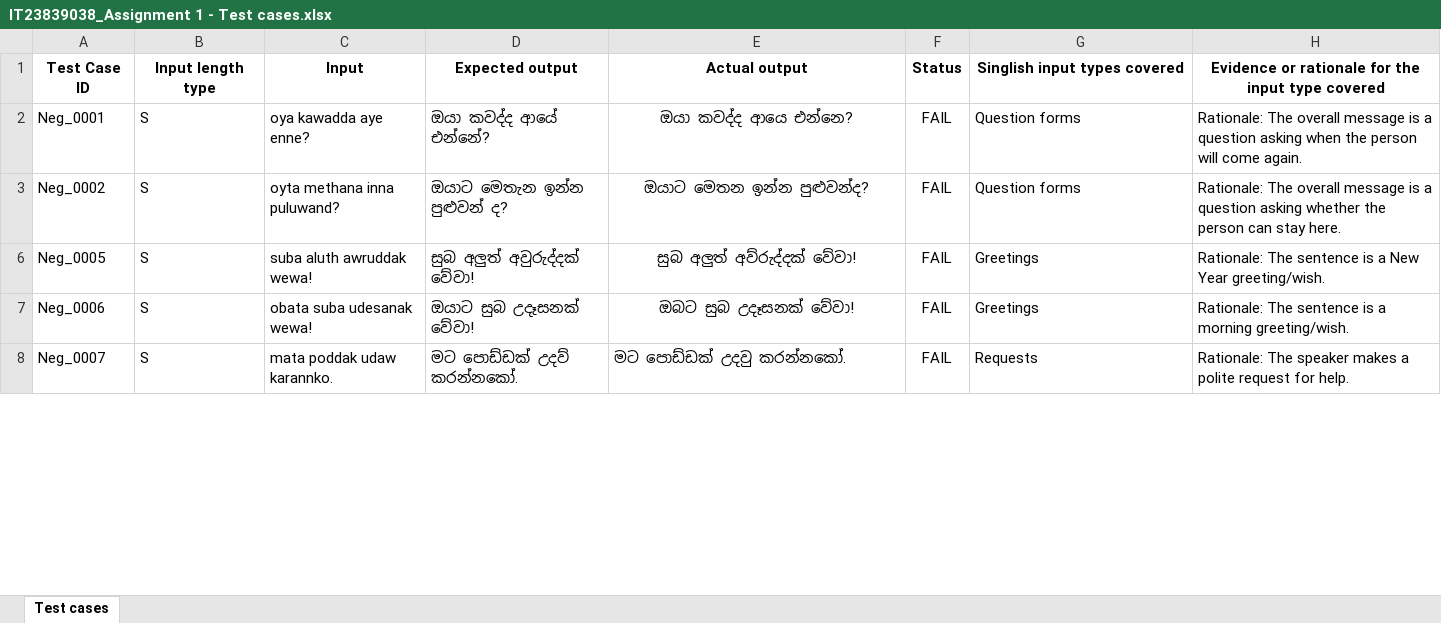
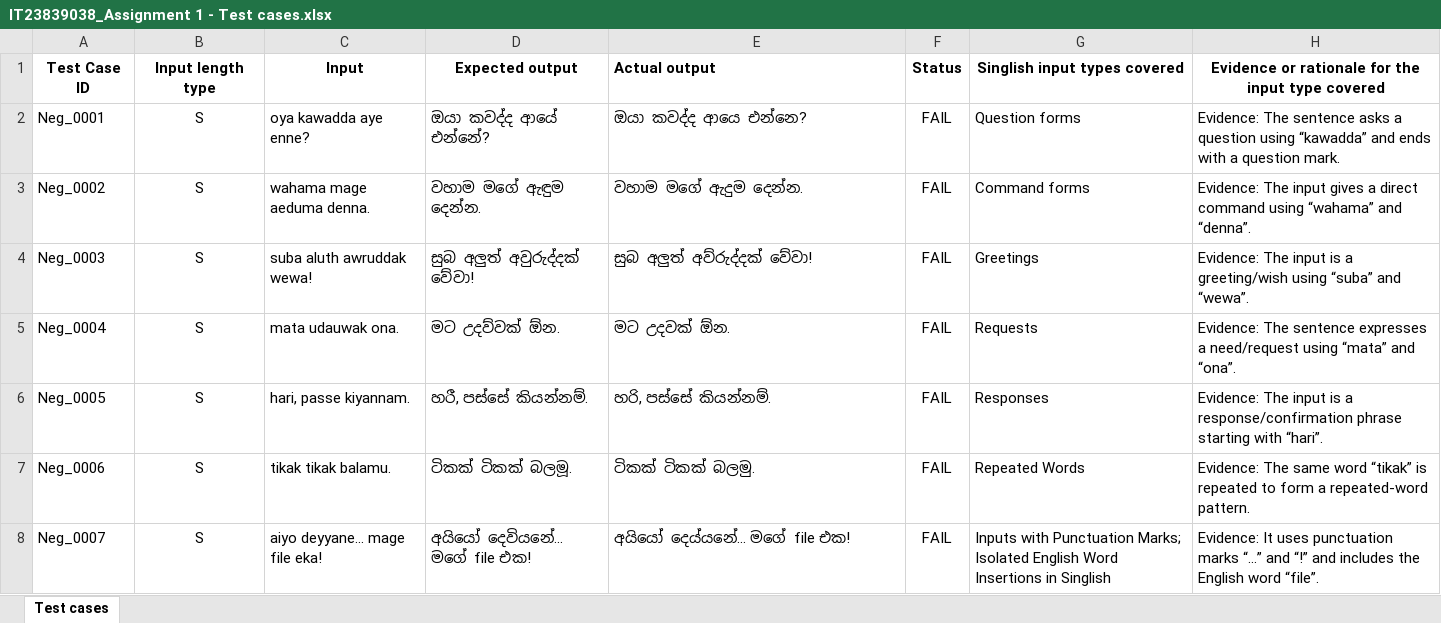
Before and after one commit to suneraimasha/IT23839038_playwright_Assignment1, an Excel workbook: IT23839038_Assignment 1 - Test cases.xlsx, sheet Test cases, drawn as a sheet; only a part is shown; values as stored, in another font and other column widths than the file's, no borders; table styles not drawn; the diff covers the shown part only; the diff names each change by its address in the sheet, - before the commit and + after, or states it on an @@ line.

Commit message:
update excel file

```diff
--- a/IT23839038_Assignment 1 - Test cases.xlsx (sheet Test cases)
+++ b/IT23839038_Assignment 1 - Test cases.xlsx (sheet Test cases)
-E1:E3 alignment: center
+E1:E3 alignment: left
-B2:B3 alignment: left
+B2:B3 alignment: center
-H2: Rationale: The overall message is a question asking when the person will come again.
+H2: Evidence: The sentence asks a question using “kawadda” and ends with a question mark.
-C3 (Input): oyta methana inna puluwand?
+C3 (Input): wahama mage aeduma denna.
-D3 (Expected output): ඔයාට මෙතැන ඉන්න පුළුවන් ද?
+D3 (Expected output): වහාම මගේ ඇඳුම දෙන්න.
-E3 (Actual output): ඔයාට මෙතන ඉන්න පුළුවන්ද?
+E3 (Actual output): වහාම මගේ ඇදුම දෙන්න.
-G3 (Singlish input types covered): Question forms
+G3 (Singlish input types covered): Command forms
-H3: Rationale: The overall message is a question asking whether the person can stay here.
+H3: Evidence: The input gives a direct command using “wahama” and “denna”.
+row 4: Neg_0003 | S | suba aluth awruddak wewa! | සුබ අලුත් අවුරුද්දක් වේවා! | සුබ අලුත් අව්රුද්දක් වේවා! | FAIL | Greetings | Evidence: The input is a greeting/wish using “suba” and “wewa”.
+row 5: Neg_0004 | S | mata udauwak ona. | මට උදව්වක් ඕන. | මට උදවක් ඕන. | FAIL | Requests | Evidence: The sentence expresses a need/request using “mata” and “ona”.
-B6:B8 alignment: left
+B6:B8 alignment: center
-C6 (Input): suba aluth awruddak wewa!
+C6 (Input): hari, passe kiyannam.
-D6 (Expected output): සුබ අලුත් අවුරුද්දක් වේවා!
+D6 (Expected output): හරී, පස්සේ කියන්නම්.
-E6 (Actual output): සුබ අලුත් අව්රුද්දක් වේවා!
+E6 (Actual output): හරි, පස්සේ කියන්නම්.
-E6:E7 alignment: center
+E6:E7 alignment: left
-G6 (Singlish input types covered): Greetings
+G6 (Singlish input types covered): Responses
-H6: Rationale: The sentence is a New Year greeting/wish.
+H6: Evidence: The input is a response/confirmation phrase starting with “hari”.
-C7 (Input): obata suba udesanak wewa!
+C7 (Input): tikak tikak balamu.
-D7 (Expected output): ඔයාට සුබ උදෑසනක් වේවා!
+D7 (Expected output): ටිකක් ටිකක් බලමූ.
-E7 (Actual output): ඔබට සුබ උදෑසනක් වේවා!
+E7 (Actual output): ටිකක් ටිකක් බලමු.
-G7 (Singlish input types covered): Greetings
+G7 (Singlish input types covered): Repeated Words
-H7: Rationale: The sentence is a morning greeting/wish.
+H7: Evidence: The same word “tikak” is repeated to form a repeated-word pattern.
-C8 (Input): mata poddak udaw karannko.
+C8 (Input): aiyo deyyane... mage file eka!
-D8 (Expected output): මට පොඩ්ඩක් උදව් කරන්නකෝ.
+D8 (Expected output): අයියෝ දෙවියනේ... මගේ file එක!
-E8 (Actual output): මට පොඩ්ඩක් උදවු කරන්නකෝ.
+E8 (Actual output): අයියෝ දෙය්යනේ... මගේ file එක!
-G8 (Singlish input types covered): Requests
+G8 (Singlish input types covered): Inputs with Punctuation Marks; Isolated English Word Insertions in Singlish
-H8: Rationale: The speaker makes a polite request for help.
+H8: Evidence: It uses punctuation marks “...” and “!” and includes the English word “file”.
```
Also changed, not shown: 245 edited cells and cell formats elsewhere in this sheet, hidden cells.
